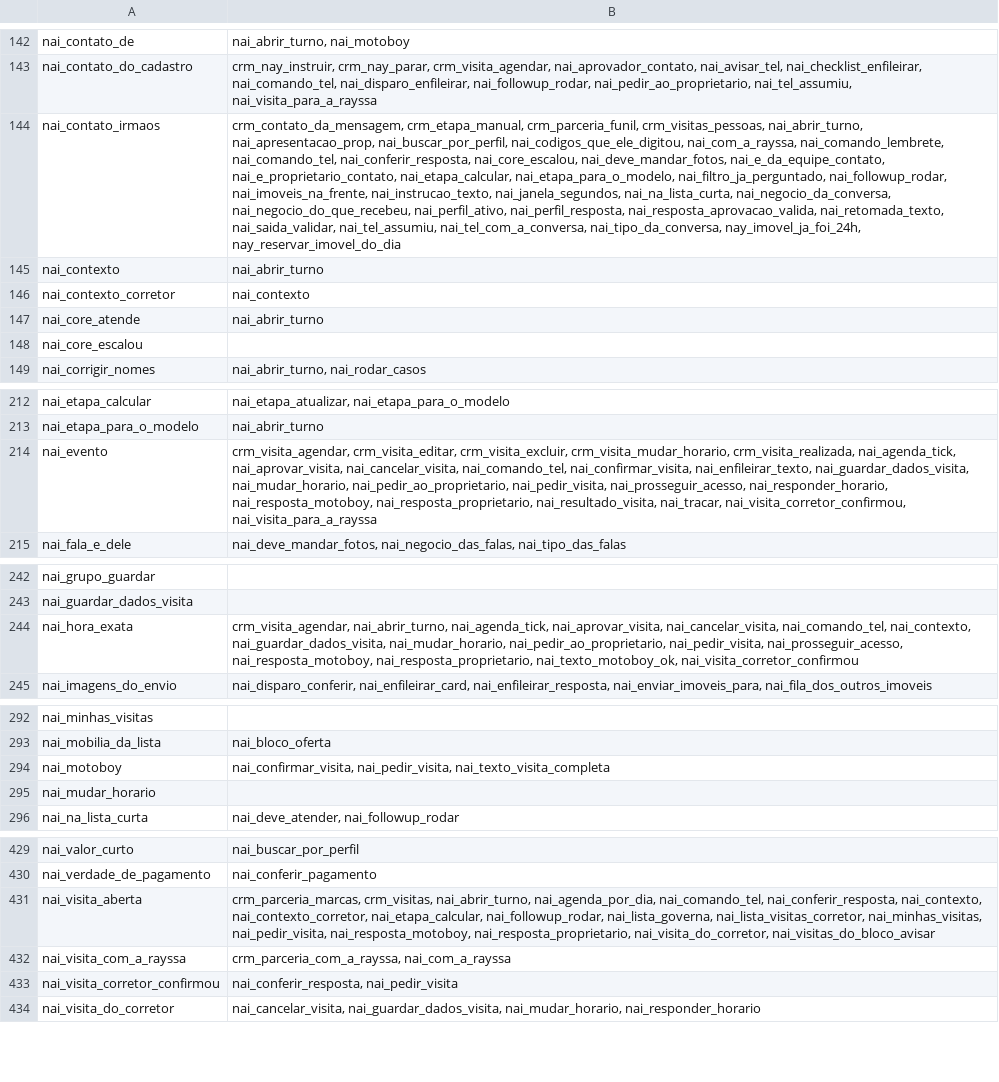
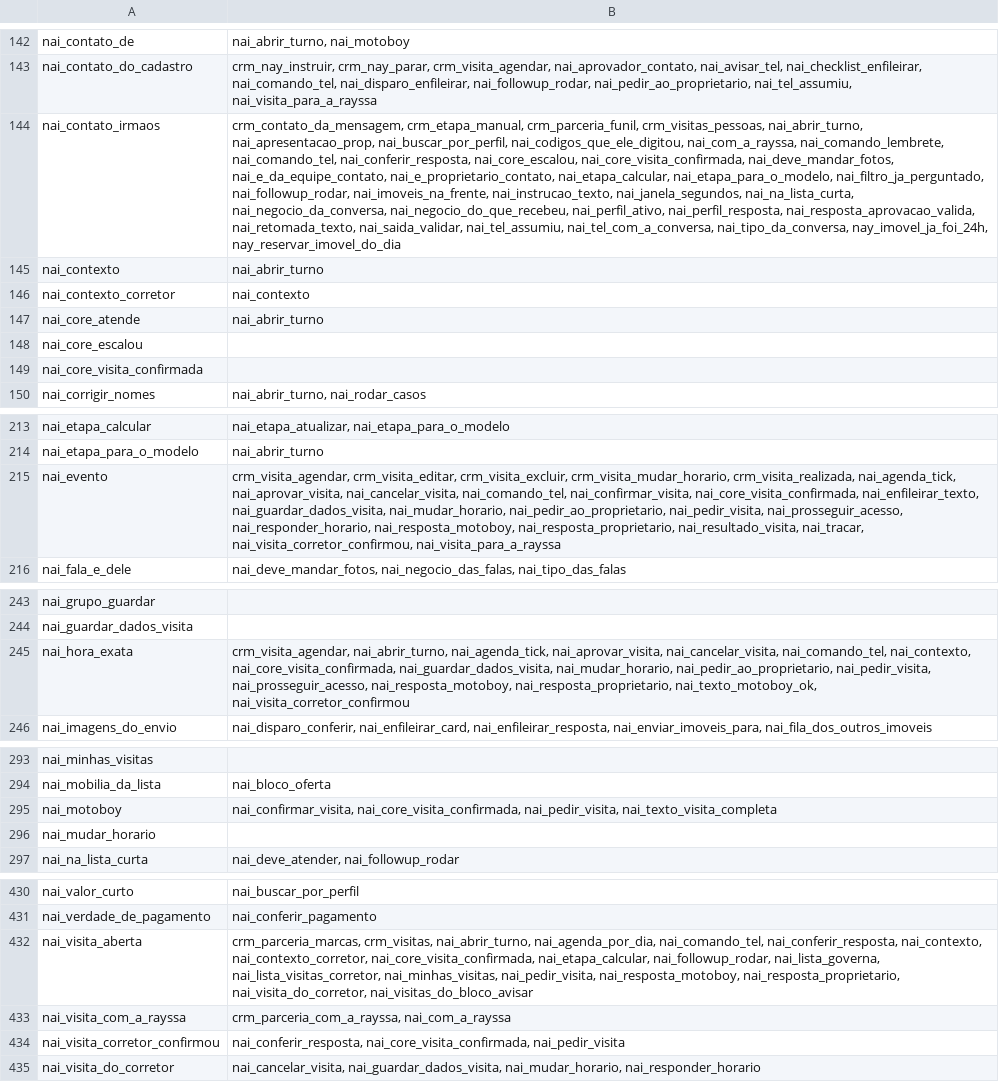
Before and after one commit to pvlservicos-collab/nayia, a TSV file: producao/quem_chama.tsv, drawn as a sheet; only a part is shown, gaps mark what is left out; addresses are those after the commit; the diff covers the shown part only; the diff names each change by its address in the sheet, - before the commit and + after, or states it on an @@ line.

```diff
--- a/producao/quem_chama.tsv
+++ b/producao/quem_chama.tsv
-B144: …nai_conferir_resposta, nai_core_escalou, nai_deve_mandar_fotos, nai_e_da_equipe_contato,…
+B144: …nai_conferir_resposta, nai_core_escalou, nai_core_visita_confirmada, nai_deve_mandar_fotos, nai_e_da_equipe_contato,…
+row 149: nai_core_visita_confirmada
-B215: …nai_comando_tel, nai_confirmar_visita, nai_enfileirar_texto, nai_guardar_dados_visita,…
+B215: …nai_comando_tel, nai_confirmar_visita, nai_core_visita_confirmada, nai_enfileirar_texto, nai_guardar_dados_visita,…
-B245: …nai_comando_tel, nai_contexto, nai_guardar_dados_visita, nai_mudar_horario,…
+B245: …nai_comando_tel, nai_contexto, nai_core_visita_confirmada, nai_guardar_dados_visita, nai_mudar_horario,…
-B295: nai_confirmar_visita, nai_pedir_visita, nai_texto_visita_completa
+B295: nai_confirmar_visita, nai_core_visita_confirmada, nai_pedir_visita, nai_texto_visita_completa
-B432: …nai_contexto, nai_contexto_corretor, nai_etapa_calcular, nai_followup_rodar,…
+B432: …nai_contexto, nai_contexto_corretor, nai_core_visita_confirmada, nai_etapa_calcular, nai_followup_rodar,…
-B434: nai_conferir_resposta, nai_pedir_visita
+B434: nai_conferir_resposta, nai_core_visita_confirmada, nai_pedir_visita
```
Also changed, not shown: 1 edited cell elsewhere in this file, producao/nai_config.tsv, 25 other files.
